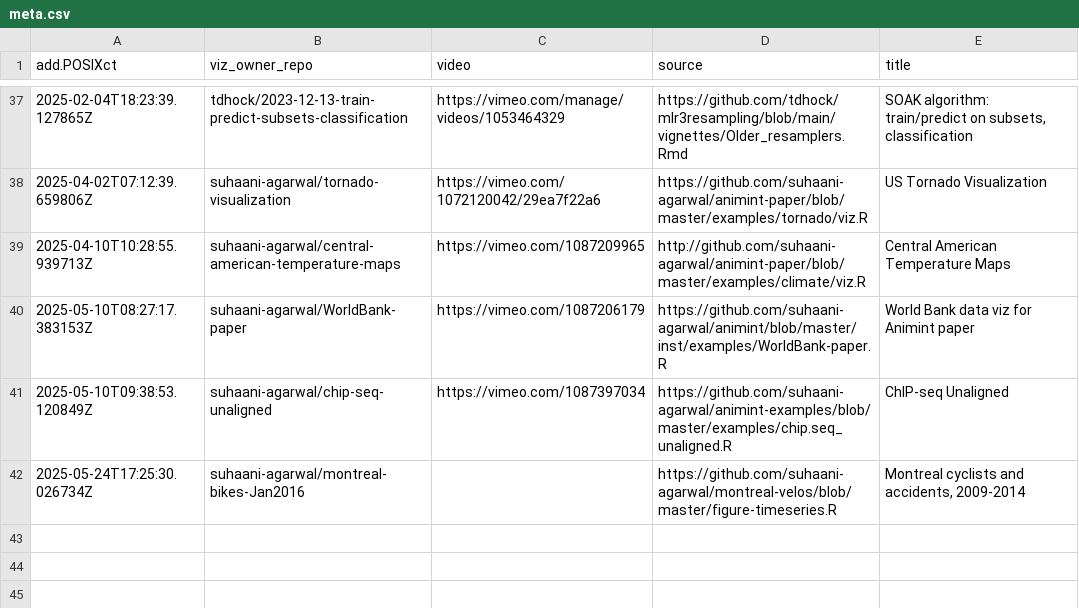
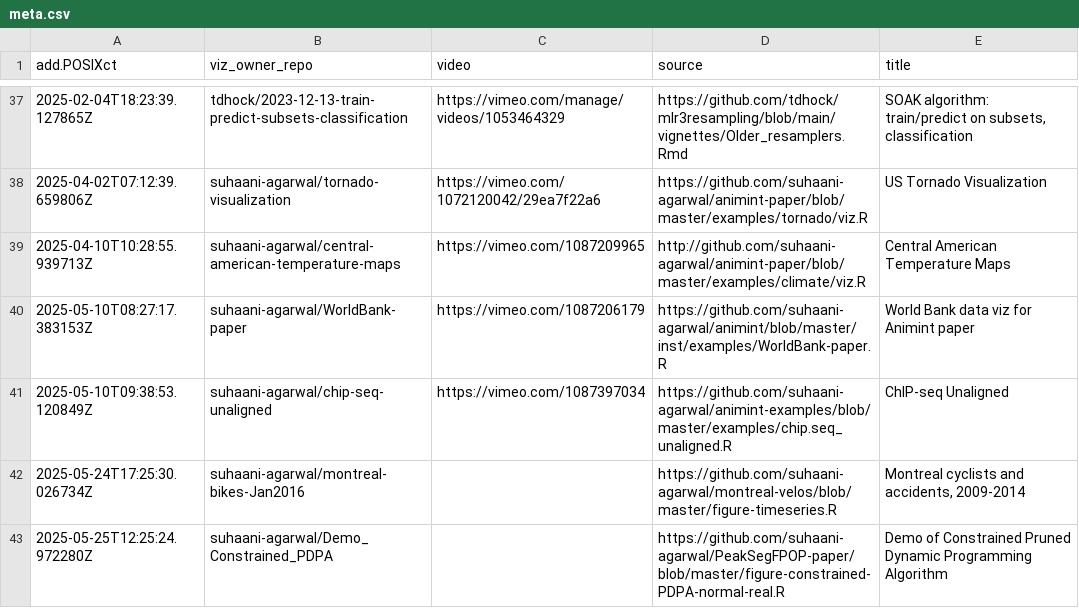
Before and after one commit to tdhock/gallery, a CSV file: meta.csv, drawn as a sheet; only a part is shown, gaps mark what is left out; the diff names each change by its address in the sheet, - before the commit and + after, or states it on an @@ line.

```diff
--- a/meta.csv
+++ b/meta.csv
+row 43: 2025-05-25T12:25:24.972280Z | suhaani-agarwal/Demo_Constrained_PDPA |  | https://github.com/suhaani-agarwal/PeakSegFPOP-paper/blob/master/figure-constrained-PDPA-normal-real.R | Demo of Constrained Pruned Dynamic Programming Algorithm
```
Also changed, not shown: error.csv, 3 other files.
